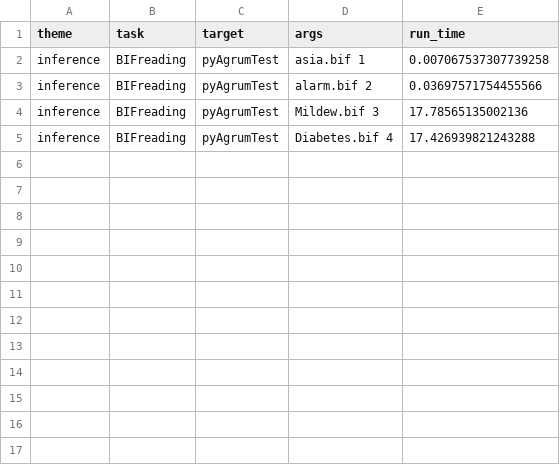
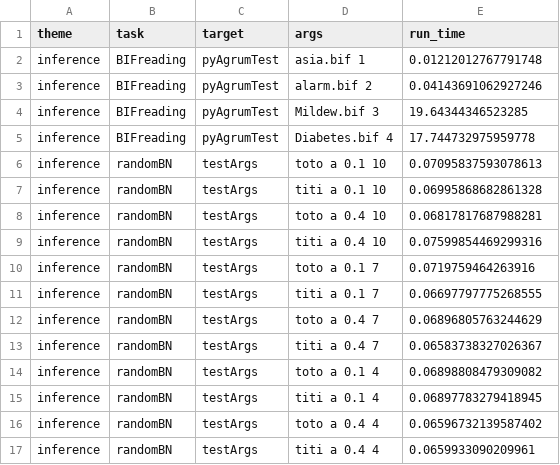
Before and after one commit to AlexisLenoir/Benchtrack, a CSV file: infrastructures/PGM/output2021-05-07.csv, drawn as a sheet.

```diff
--- a/infrastructures/PGM/output2021-05-07.csv
+++ b/infrastructures/PGM/output2021-05-07.csv
@@ -1,5 +1,17 @@
 theme,task,target,args,run_time
-inference,BIFreading,pyAgrumTest,asia.bif 1,0.007067537307739258
-inference,BIFreading,pyAgrumTest,alarm.bif 2,0.03697571754455566
-inference,BIFreading,pyAgrumTest,Mildew.bif 3,17.78565135002136
-inference,BIFreading,pyAgrumTest,Diabetes.bif 4,17.426939821243288
+inference,BIFreading,pyAgrumTest,asia.bif 1,0.01212012767791748
+inference,BIFreading,pyAgrumTest,alarm.bif 2,0.04143691062927246
+inference,BIFreading,pyAgrumTest,Mildew.bif 3,19.64344346523285
+inference,BIFreading,pyAgrumTest,Diabetes.bif 4,17.744732975959778
+inference,randomBN,testArgs, toto a 0.1 10,0.07095837593078613
+inference,randomBN,testArgs, titi a 0.1 10,0.06995868682861328
+inference,randomBN,testArgs, toto a 0.4 10,0.06817817687988281
+inference,randomBN,testArgs, titi a 0.4 10,0.07599854469299316
+inference,randomBN,testArgs, toto a 0.1 7,0.0719759464263916
+inference,randomBN,testArgs, titi a 0.1 7,0.06697797775268555
+inference,randomBN,testArgs, toto a 0.4 7,0.06896805763244629
+inference,randomBN,testArgs, titi a 0.4 7,0.06583738327026367
+inference,randomBN,testArgs, toto a 0.1 4,0.06898808479309082
+inference,randomBN,testArgs, titi a 0.1 4,0.06897783279418945
+inference,randomBN,testArgs, toto a 0.4 4,0.06596732139587402
+inference,randomBN,testArgs, titi a 0.4 4,0.0659933090209961
```
Also changed, not shown: infrastructures/PGM/output.csv, 25 other files.
